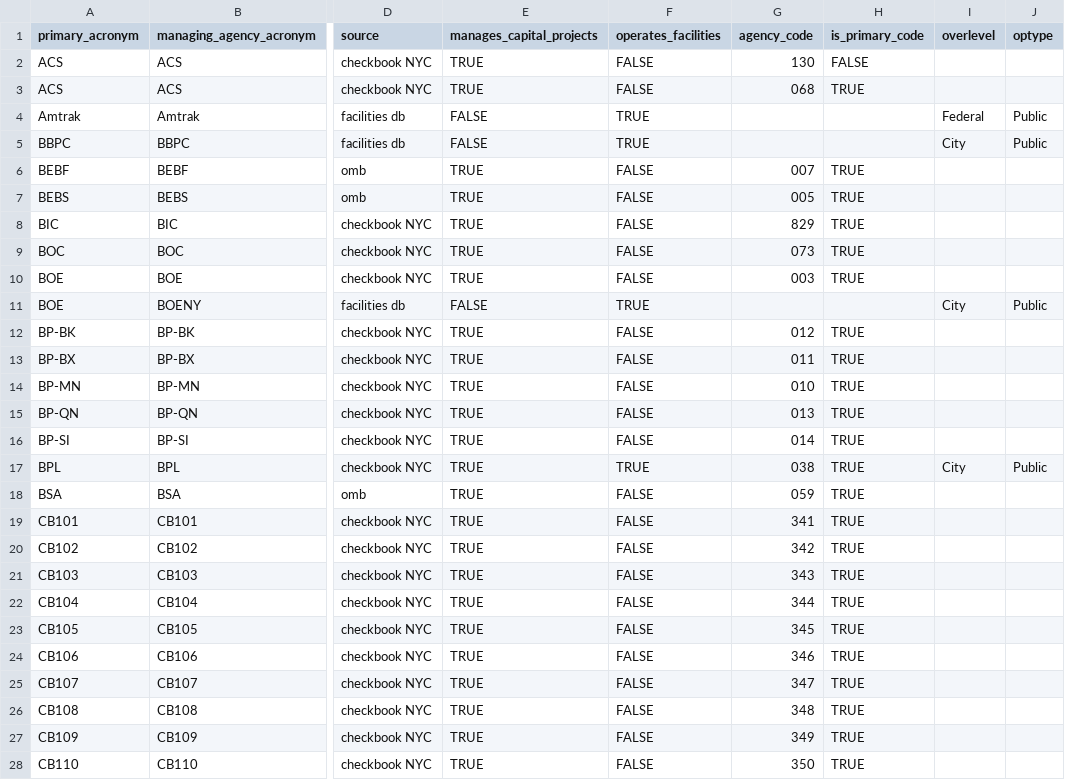
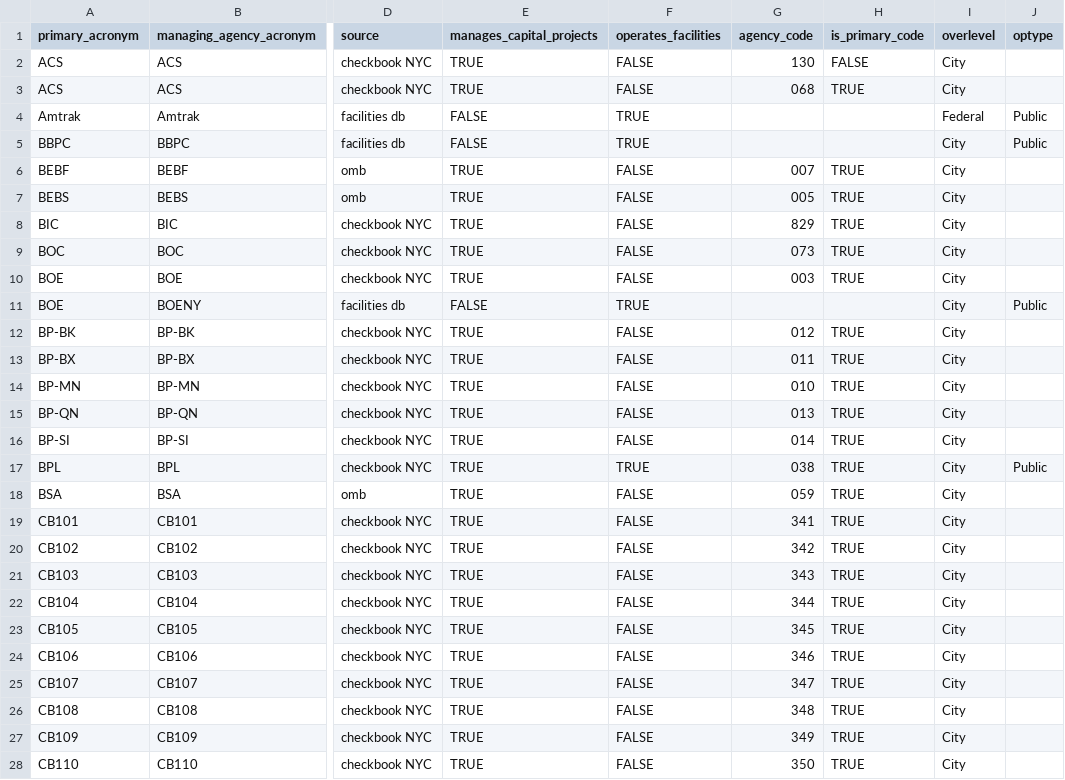
Before and after one commit to NYCPlanning/data-engineering, a CSV file: ingest_templates/data/dcp_managing_agencies_lookup.csv, drawn as a sheet; only a part is shown, gaps mark what is left out; the diff covers the shown part only; the diff names each change by its address in the sheet, - before the commit and + after, or states it on an @@ line.

Commit message:
fill government level on every agency in managing agencies lookup

```diff
--- a/ingest_templates/data/dcp_managing_agencies_lookup.csv
+++ b/ingest_templates/data/dcp_managing_agencies_lookup.csv
-I2:I3 (overlevel): (empty)
+I2:I3 (overlevel): City
-I6:I10 (overlevel): (empty)
+I6:I10 (overlevel): City
-I12:I16 (overlevel): (empty)
+I12:I16 (overlevel): City
-I18:I28 (overlevel): (empty)
+I18:I28 (overlevel): City
```
Also changed, not shown: 147 edited cells elsewhere in this file, 1 other file.
